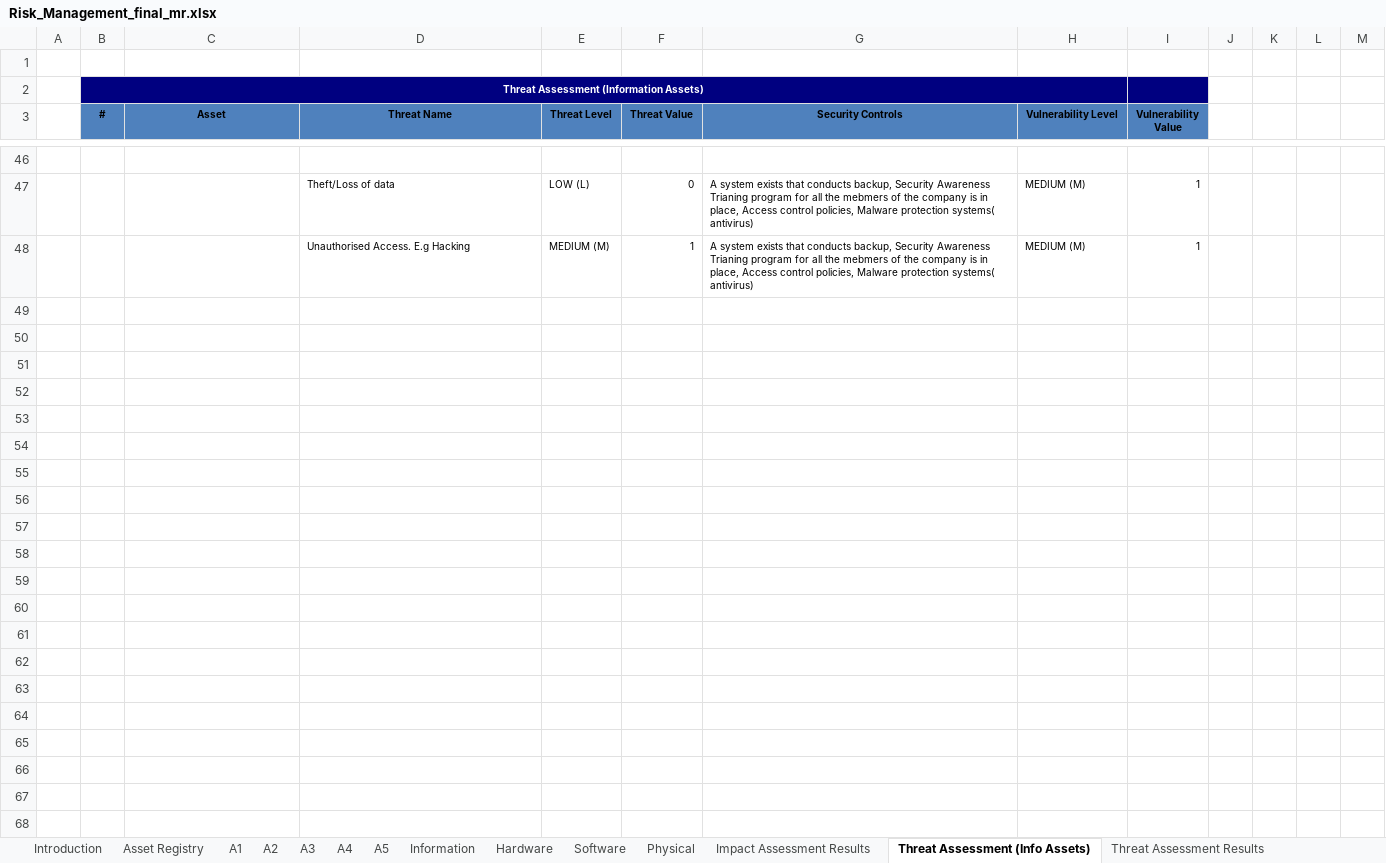
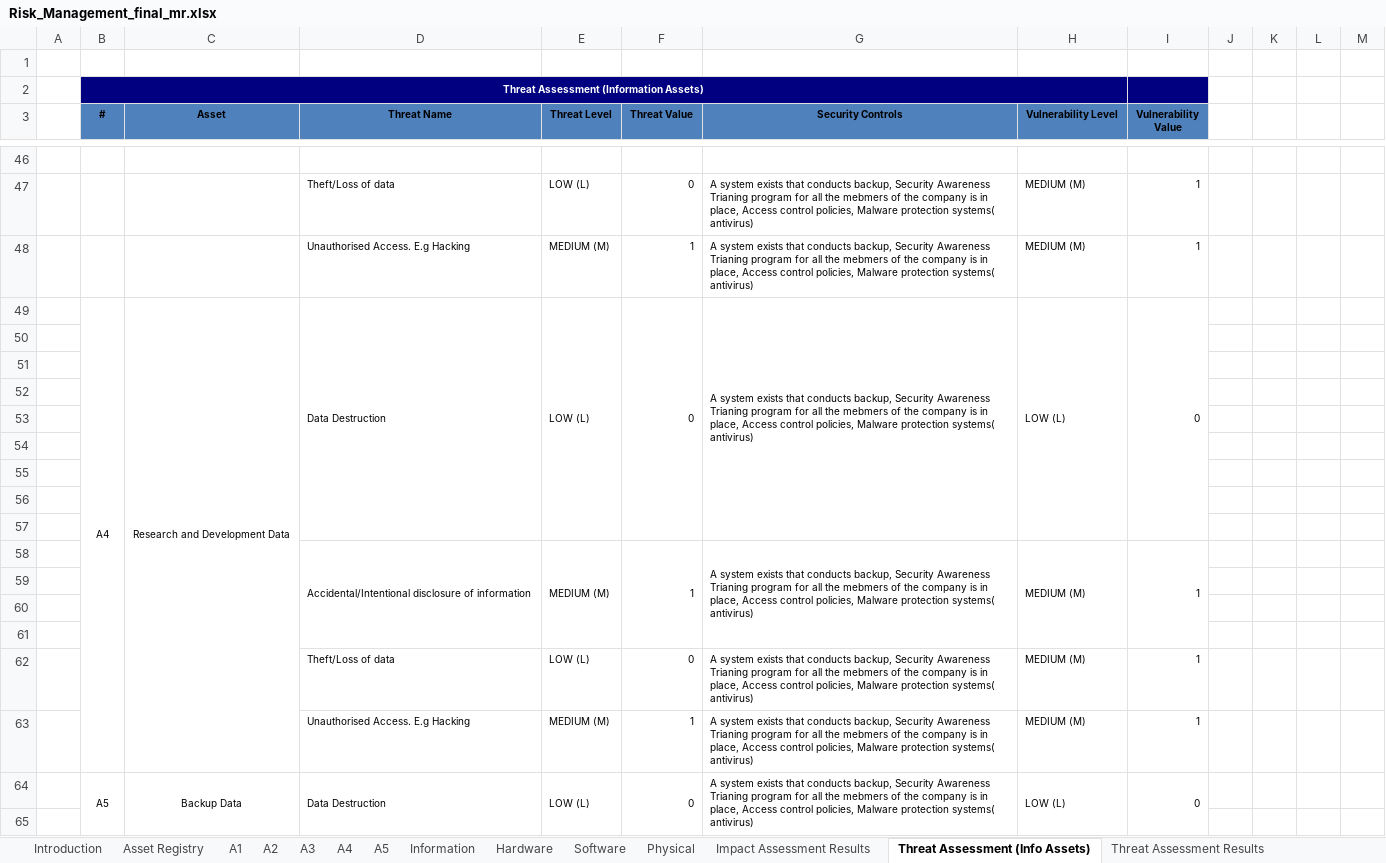
Before and after one commit to rafis-hub/info_sec_goverance, an Excel workbook: INFO_SEC_GOVERANCE/Risk_Management_final_mr.xlsx, sheet Threat Assessment (Info Assets), drawn as a sheet; only a part is shown, gaps mark what is left out; values as stored, in another font and other column widths than the file's, no borders; the diff covers the shown part only; the diff names each change by its address in the sheet, - before the commit and + after, or states it on an @@ line.

```diff
--- a/INFO_SEC_GOVERANCE/Risk_Management_final_mr.xlsx (sheet Threat Assessment (Info Assets))
+++ b/INFO_SEC_GOVERANCE/Risk_Management_final_mr.xlsx (sheet Threat Assessment (Info Assets))
+row 49:  | A4 | Research and Development Data | Data Destruction | LOW (L) | 0 | A system exists that conducts backup, Security Awareness Trianing program for all the mebmers of the company is in place, Access control policies, Malware protection systems( antivirus) | LOW (L) | 0
+row 50: (empty)
+row 51: (empty)
+row 52: (empty)
+row 53: (empty)
+row 54: (empty)
+row 55: (empty)
+row 56: (empty)
+row 57: (empty)
+row 58:  |  |  | Accidental/Intentional disclosure of information | MEDIUM (M) | 1 | A system exists that conducts backup, Security Awareness Trianing program for all the mebmers of the company is in place, Access control policies, Malware protection systems( antivirus) | MEDIUM (M) | 1
+row 59: (empty)
+row 60: (empty)
+row 61: (empty)
+row 62:  |  |  | Theft/Loss of data | LOW (L) | 0 | A system exists that conducts backup, Security Awareness Trianing program for all the mebmers of the company is in place, Access control policies, Malware protection systems( antivirus) | MEDIUM (M) | 1
+row 63:  |  |  | Unauthorised Access. E.g Hacking | MEDIUM (M) | 1 | A system exists that conducts backup, Security Awareness Trianing program for all the mebmers of the company is in place, Access control policies, Malware protection systems( antivirus) | MEDIUM (M) | 1
+row 64:  | A5 | Backup Data | Data Destruction | LOW (L) | 0 | A system exists that conducts backup, Security Awareness Trianing program for all the mebmers of the company is in place, Access control policies, Malware protection systems( antivirus) | LOW (L) | 0
+row 65: (empty)
```
Also changed, not shown: 13 added rows elsewhere in this sheet, sheet Α4, sheet A5, sheet Risk Treatment Plan, sheet Information, sheet Impact Assessment Results, sheet Threat Assessment Results, 1 more sheet, formulas that keep their value, 1 other file.
